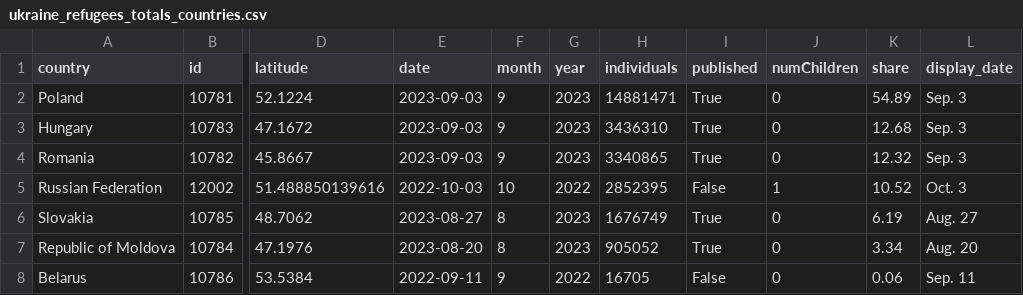
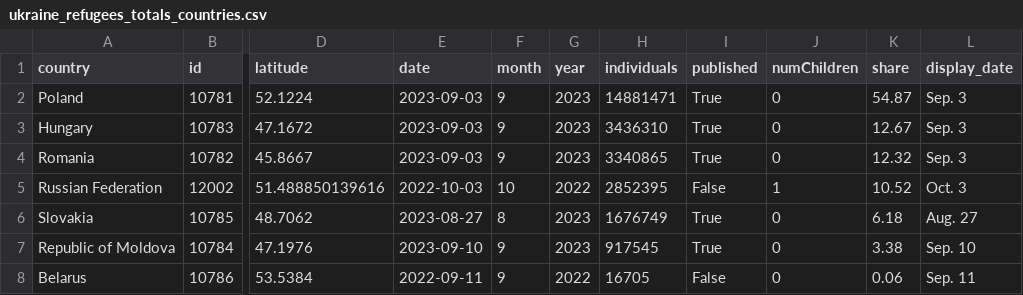
Before and after one commit to gridviz/ukraine-refugees, a CSV file: data/processed/ukraine_refugees_totals_countries.csv, drawn as a sheet; only a part is shown, gaps mark what is left out; the diff names each change by its address in the sheet, - before the commit and + after, or states it on an @@ line.

```diff
--- a/data/processed/ukraine_refugees_totals_countries.csv
+++ b/data/processed/ukraine_refugees_totals_countries.csv
-K2 (share): 54.89
+K2 (share): 54.87
-K3 (share): 12.68
+K3 (share): 12.67
-K6 (share): 6.19
+K6 (share): 6.18
-E7 (date): 2023-08-20
+E7 (date): 2023-09-10
-F7 (month): 8
+F7 (month): 9
-H7 (individuals): 905052
+H7 (individuals): 917545
-K7 (share): 3.34
+K7 (share): 3.38
-L7 (display_date): Aug. 20
+L7 (display_date): Sep. 10
```
Also changed, not shown: data/processed/ukraine_refugees_totals_timeseries.csv.
